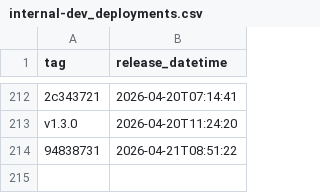
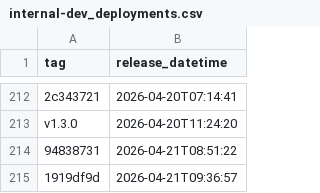
Before and after one commit to NHSDigital/electronic-prescription-service-api, a CSV file: _data/internal-dev_deployments.csv, drawn as a sheet; only a part is shown, gaps mark what is left out; the diff names each change by its address in the sheet, - before the commit and + after, or states it on an @@ line.

```diff
--- a/_data/internal-dev_deployments.csv
+++ b/_data/internal-dev_deployments.csv
+row 215: 1919df9d | 2026-04-21T09:36:57
```
Also changed, not shown: 1 other file.
